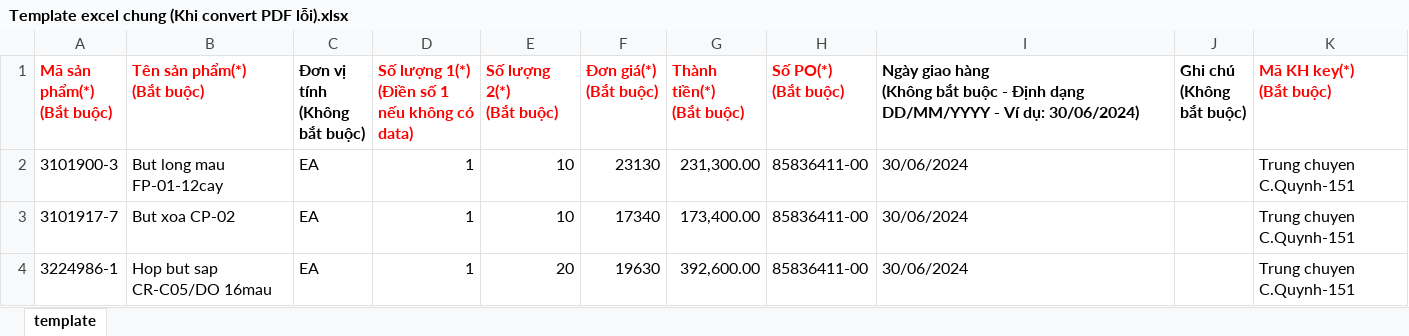
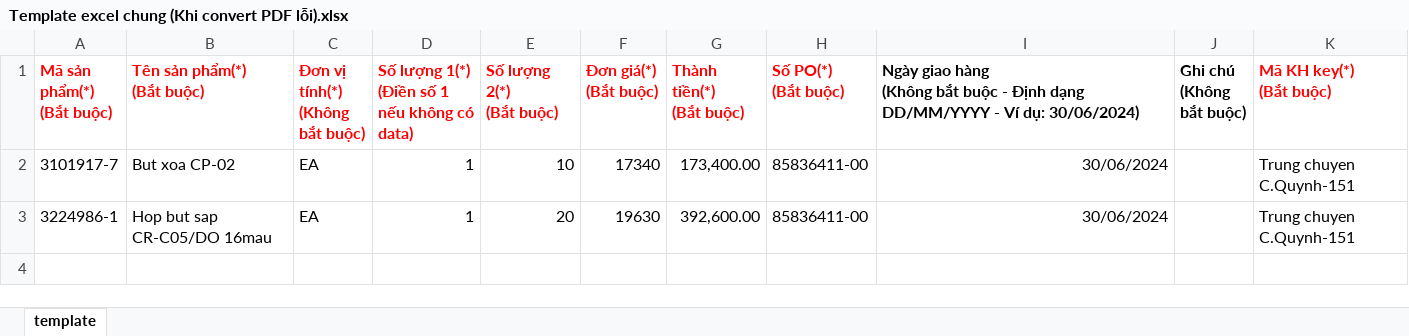
Before and after one commit to phamminhkim/DELIVERY-TRACKING, an Excel workbook: public/template/excel/Template excel chung (Khi convert PDF lỗi).xlsx, sheet template, drawn as a sheet; values as stored, in another font and other column widths than the file's, no borders; removed rows and columns are numbered as before the commit, all else as after; ↵ is a line break in a cell; the diff names each change by its address in the sheet, - before the commit and + after, or states it on an @@ line.

Commit message:
chỉnh sửa định dạng cột ngày giao hàng trong template

```diff
--- a/public/template/excel/Template excel chung (Khi convert PDF lỗi).xlsx (sheet template)
+++ b/public/template/excel/Template excel chung (Khi convert PDF lỗi).xlsx (sheet template)
-C1: Đơn vị tính ↵ (Không bắt buộc)
+C1: Đơn vị tính(*) ↵ (Không bắt buộc)
-C1 text colour: black
+C1 text colour: #FF0000
-row 2: 3101900-3 | But long mau FP-01-12cay | EA | 1 | 10 | 23130 | 231,300.00 | 85836411-00 | 30/06/2024 |  | Trung chuyen C.Quynh-151
-I2:I3 alignment: left
+I2:I3 alignment: right
```
